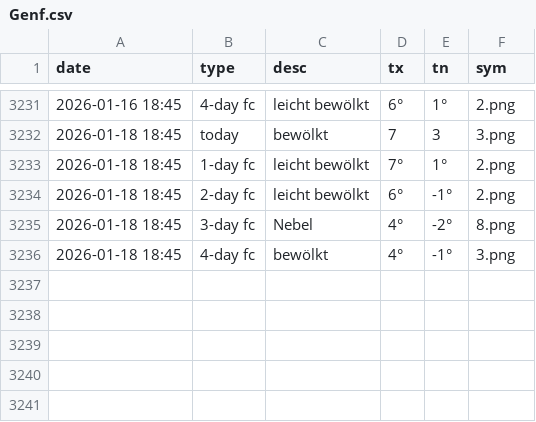
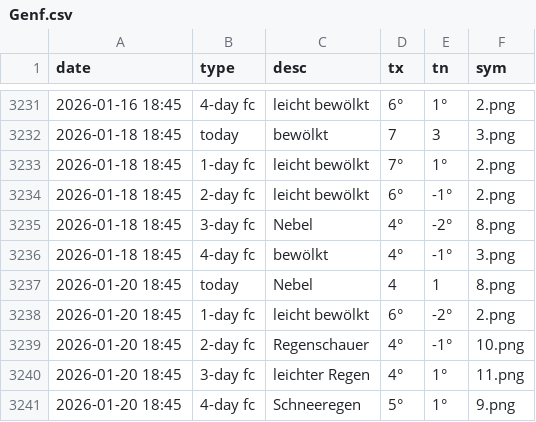
Before and after one commit to amannj/Scrapeo, a CSV file: data/Genf.csv, drawn as a sheet; only a part is shown, gaps mark what is left out.

```diff
--- a/data/Genf.csv
+++ b/data/Genf.csv
@@ -3236 +3236,6 @@ date,type,desc,tx,tn,sym
 2026-01-18 18:45,4-day fc,bewölkt,4°,-1°,3.png
+2026-01-20 18:45,today,Nebel,4,1,8.png
+2026-01-20 18:45,1-day fc,leicht bewölkt,6°,-2°,2.png
+2026-01-20 18:45,2-day fc,Regenschauer,4°,-1°,10.png
+2026-01-20 18:45,3-day fc,leichter Regen,4°,1°,11.png
+2026-01-20 18:45,4-day fc,Schneeregen,5°,1°,9.png
```
Also changed, not shown: data/Bern.csv, data/Brig.csv, 6 other files.
